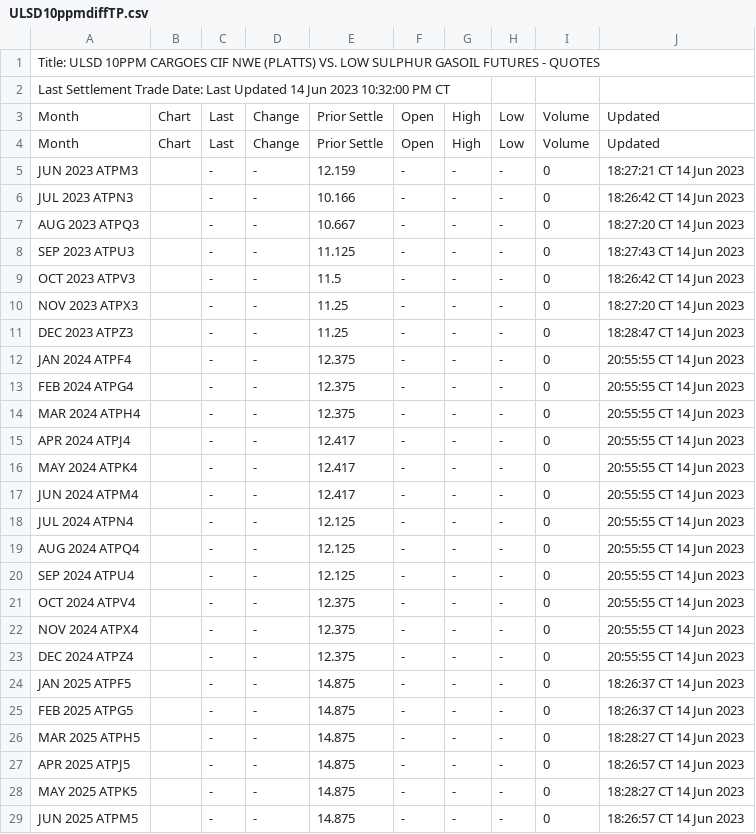
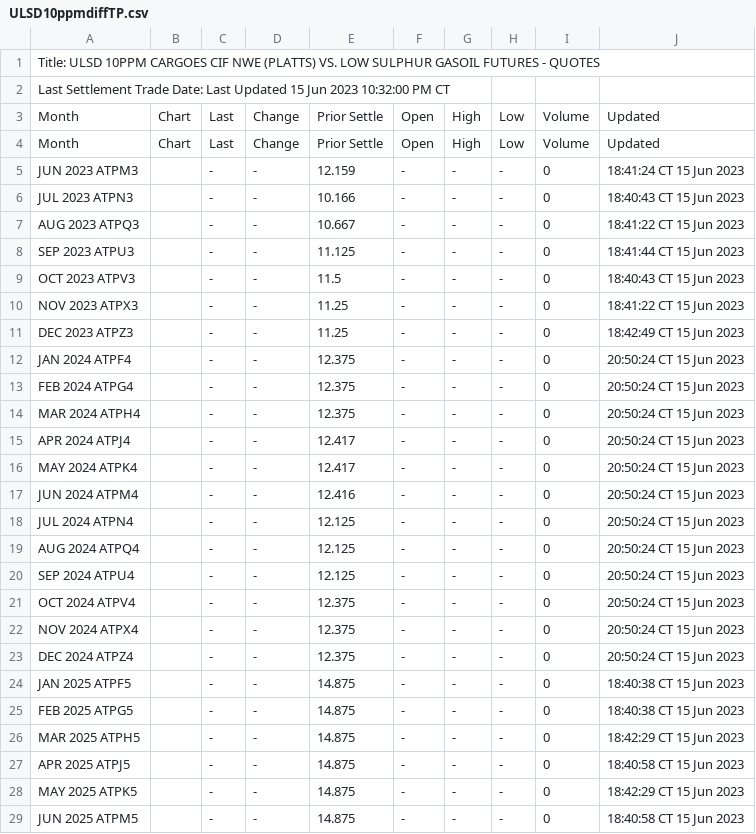
Before and after one commit to GBF-LTD/cmegroup, a CSV file: ULSD10ppmdiffTP.csv, drawn as a sheet; only a part is shown; the diff covers the shown part only.

Commit message:
update ULSD10ppmdiffTP.csv

```diff
--- a/ULSD10ppmdiffTP.csv
+++ b/ULSD10ppmdiffTP.csv
@@ -1,29 +1,29 @@
 Title: ULSD 10PPM CARGOES CIF NWE (PLATTS) VS. LOW SULPHUR GASOIL FUTURES - QUOTES
-Last Settlement Trade Date: Last Updated 14 Jun 2023 10:32:00 PM CT
+Last Settlement Trade Date: Last Updated 15 Jun 2023 10:32:00 PM CT
 Month,Chart,Last,Change,Prior Settle,Open,High,Low,Volume,Updated
 Month,Chart,Last,Change,Prior Settle,Open,High,Low,Volume,Updated
-JUN 2023 ATPM3,,-,-,12.159,-,-,-,0,18:27:21 CT  14 Jun 2023
-JUL 2023 ATPN3,,-,-,10.166,-,-,-,0,18:26:42 CT  14 Jun 2023
-AUG 2023 ATPQ3,,-,-,10.667,-,-,-,0,18:27:20 CT  14 Jun 2023
-SEP 2023 ATPU3,,-,-,11.125,-,-,-,0,18:27:43 CT  14 Jun 2023
-OCT 2023 ATPV3,,-,-,11.5,-,-,-,0,18:26:42 CT  14 Jun 2023
-NOV 2023 ATPX3,,-,-,11.25,-,-,-,0,18:27:20 CT  14 Jun 2023
-DEC 2023 ATPZ3,,-,-,11.25,-,-,-,0,18:28:47 CT  14 Jun 2023
-JAN 2024 ATPF4,,-,-,12.375,-,-,-,0,20:55:55 CT  14 Jun 2023
-FEB 2024 ATPG4,,-,-,12.375,-,-,-,0,20:55:55 CT  14 Jun 2023
-MAR 2024 ATPH4,,-,-,12.375,-,-,-,0,20:55:55 CT  14 Jun 2023
-APR 2024 ATPJ4,,-,-,12.417,-,-,-,0,20:55:55 CT  14 Jun 2023
-MAY 2024 ATPK4,,-,-,12.417,-,-,-,0,20:55:55 CT  14 Jun 2023
-JUN 2024 ATPM4,,-,-,12.417,-,-,-,0,20:55:55 CT  14 Jun 2023
-JUL 2024 ATPN4,,-,-,12.125,-,-,-,0,20:55:55 CT  14 Jun 2023
-AUG 2024 ATPQ4,,-,-,12.125,-,-,-,0,20:55:55 CT  14 Jun 2023
-SEP 2024 ATPU4,,-,-,12.125,-,-,-,0,20:55:55 CT  14 Jun 2023
-OCT 2024 ATPV4,,-,-,12.375,-,-,-,0,20:55:55 CT  14 Jun 2023
-NOV 2024 ATPX4,,-,-,12.375,-,-,-,0,20:55:55 CT  14 Jun 2023
-DEC 2024 ATPZ4,,-,-,12.375,-,-,-,0,20:55:55 CT  14 Jun 2023
-JAN 2025 ATPF5,,-,-,14.875,-,-,-,0,18:26:37 CT  14 Jun 2023
-FEB 2025 ATPG5,,-,-,14.875,-,-,-,0,18:26:37 CT  14 Jun 2023
-MAR 2025 ATPH5,,-,-,14.875,-,-,-,0,18:28:27 CT  14 Jun 2023
-APR 2025 ATPJ5,,-,-,14.875,-,-,-,0,18:26:57 CT  14 Jun 2023
-MAY 2025 ATPK5,,-,-,14.875,-,-,-,0,18:28:27 CT  14 Jun 2023
-JUN 2025 ATPM5,,-,-,14.875,-,-,-,0,18:26:57 CT  14 Jun 2023
+JUN 2023 ATPM3,,-,-,12.159,-,-,-,0,18:41:24 CT  15 Jun 2023
+JUL 2023 ATPN3,,-,-,10.166,-,-,-,0,18:40:43 CT  15 Jun 2023
+AUG 2023 ATPQ3,,-,-,10.667,-,-,-,0,18:41:22 CT  15 Jun 2023
+SEP 2023 ATPU3,,-,-,11.125,-,-,-,0,18:41:44 CT  15 Jun 2023
+OCT 2023 ATPV3,,-,-,11.5,-,-,-,0,18:40:43 CT  15 Jun 2023
+NOV 2023 ATPX3,,-,-,11.25,-,-,-,0,18:41:22 CT  15 Jun 2023
+DEC 2023 ATPZ3,,-,-,11.25,-,-,-,0,18:42:49 CT  15 Jun 2023
+JAN 2024 ATPF4,,-,-,12.375,-,-,-,0,20:50:24 CT  15 Jun 2023
+FEB 2024 ATPG4,,-,-,12.375,-,-,-,0,20:50:24 CT  15 Jun 2023
+MAR 2024 ATPH4,,-,-,12.375,-,-,-,0,20:50:24 CT  15 Jun 2023
+APR 2024 ATPJ4,,-,-,12.417,-,-,-,0,20:50:24 CT  15 Jun 2023
+MAY 2024 ATPK4,,-,-,12.417,-,-,-,0,20:50:24 CT  15 Jun 2023
+JUN 2024 ATPM4,,-,-,12.416,-,-,-,0,20:50:24 CT  15 Jun 2023
+JUL 2024 ATPN4,,-,-,12.125,-,-,-,0,20:50:24 CT  15 Jun 2023
+AUG 2024 ATPQ4,,-,-,12.125,-,-,-,0,20:50:24 CT  15 Jun 2023
+SEP 2024 ATPU4,,-,-,12.125,-,-,-,0,20:50:24 CT  15 Jun 2023
+OCT 2024 ATPV4,,-,-,12.375,-,-,-,0,20:50:24 CT  15 Jun 2023
+NOV 2024 ATPX4,,-,-,12.375,-,-,-,0,20:50:24 CT  15 Jun 2023
+DEC 2024 ATPZ4,,-,-,12.375,-,-,-,0,20:50:24 CT  15 Jun 2023
+JAN 2025 ATPF5,,-,-,14.875,-,-,-,0,18:40:38 CT  15 Jun 2023
+FEB 2025 ATPG5,,-,-,14.875,-,-,-,0,18:40:38 CT  15 Jun 2023
+MAR 2025 ATPH5,,-,-,14.875,-,-,-,0,18:42:29 CT  15 Jun 2023
+APR 2025 ATPJ5,,-,-,14.875,-,-,-,0,18:40:58 CT  15 Jun 2023
+MAY 2025 ATPK5,,-,-,14.875,-,-,-,0,18:42:29 CT  15 Jun 2023
+JUN 2025 ATPM5,,-,-,14.875,-,-,-,0,18:40:58 CT  15 Jun 2023
```
Also changed, not shown: 6 edited cells elsewhere in this file.
